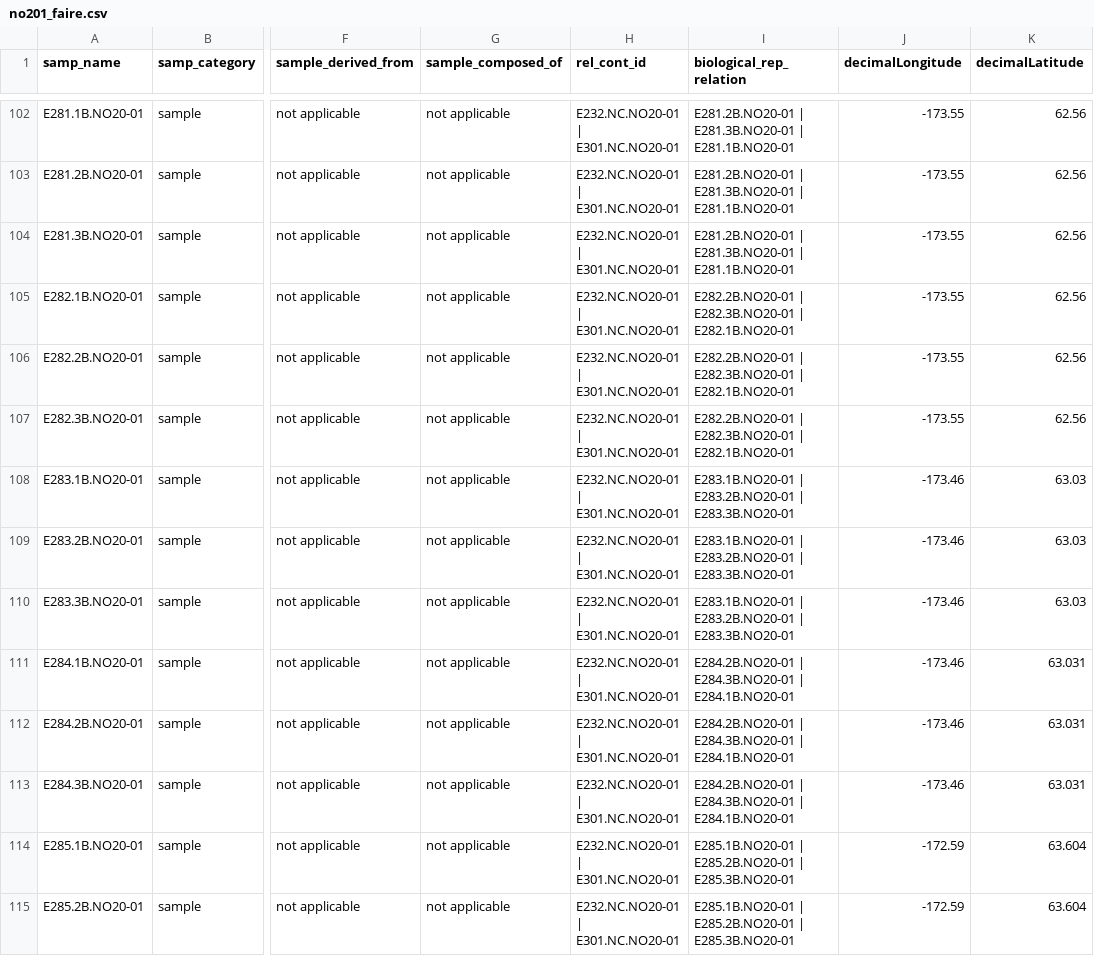
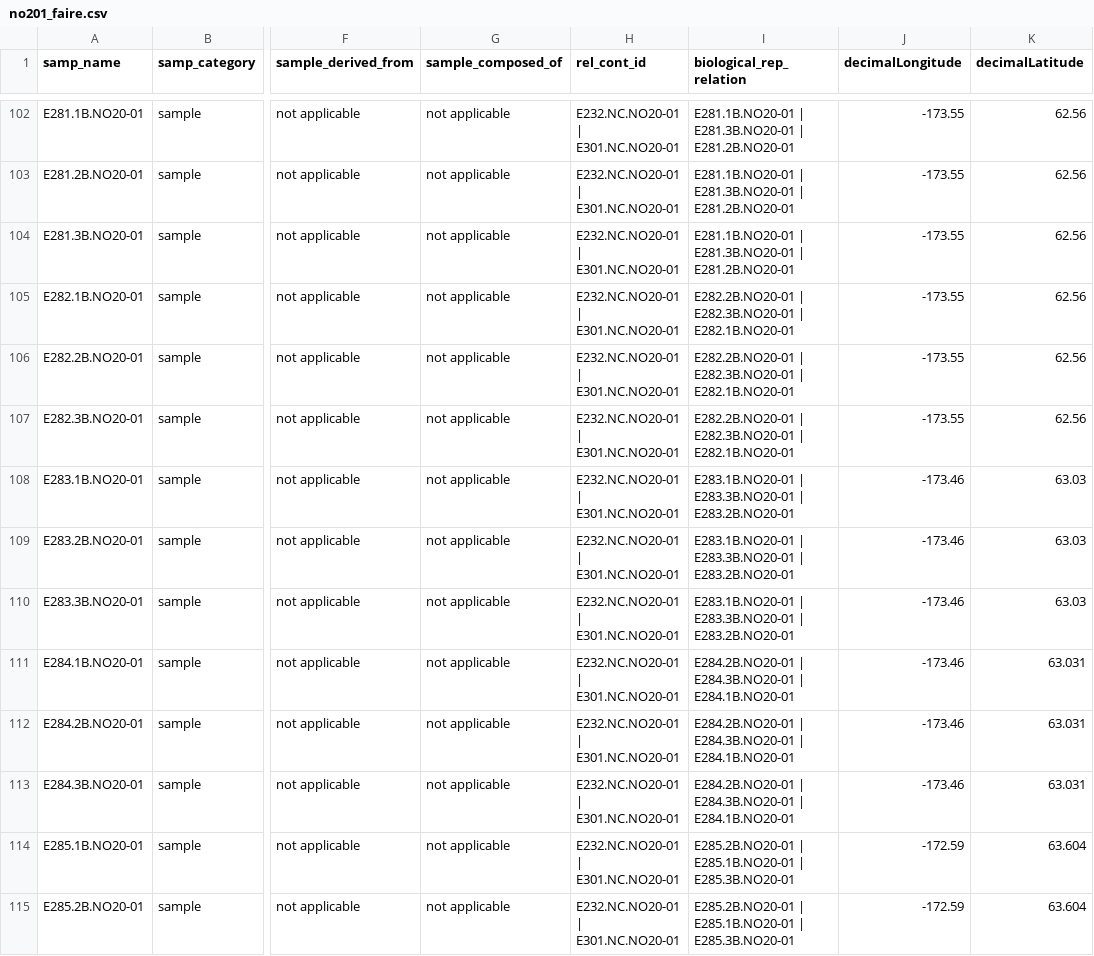
Before and after one commit to NOAA-PMEL/FAIRe-Mapping, a CSV file: projects/EcoFoci/no201/data/no201_faire.csv, drawn as a sheet; only a part is shown, gaps mark what is left out; the diff covers the shown part only; the diff names each change by its address in the sheet, - before the commit and + after, or states it on an @@ line.

```diff
--- a/projects/EcoFoci/no201/data/no201_faire.csv
+++ b/projects/EcoFoci/no201/data/no201_faire.csv
-I102:I104 (biological_rep_relation): E281.2B.NO20-01 | E281.3B.NO20-01 | E281.1B.NO20-01
+I102:I104 (biological_rep_relation): E281.1B.NO20-01 | E281.3B.NO20-01 | E281.2B.NO20-01
-I108:I110 (biological_rep_relation): E283.1B.NO20-01 | E283.2B.NO20-01 | E283.3B.NO20-01
+I108:I110 (biological_rep_relation): E283.1B.NO20-01 | E283.3B.NO20-01 | E283.2B.NO20-01
-I114:I115 (biological_rep_relation): E285.1B.NO20-01 | E285.2B.NO20-01 | E285.3B.NO20-01
+I114:I115 (biological_rep_relation): E285.2B.NO20-01 | E285.1B.NO20-01 | E285.3B.NO20-01
```
Also changed, not shown: 102 edited cells elsewhere in this file, projects/EcoFoci/dy2012/data/dy2012_faire.csv, projects/EcoFoci/m2_pps_0423/data/m2_pps_0423_faire.csv, 3 other files.
